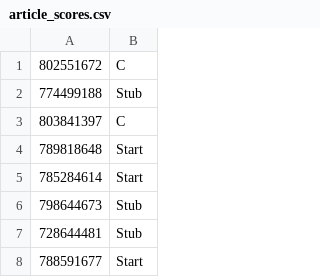
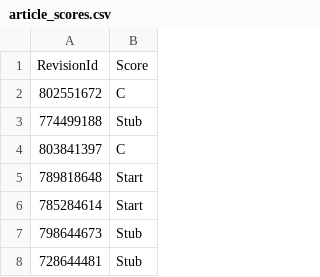
Before and after one commit to aenfield/Data512, a CSV file: data-512-a2/article_scores.csv, drawn as a sheet; only a part is shown; the shorter side is filled out with more unchanged rows.

Commit message:
Wrapped score load code in a function to read/load as needed, and cleaned up working code; started name/score merge and investigation of duplicates.

```diff
--- a/data-512-a2/article_scores.csv
+++ b/data-512-a2/article_scores.csv
@@ -1 +1,2 @@
+RevisionId,Score
 802551672,C
```
Also changed, not shown: 1 other file.
